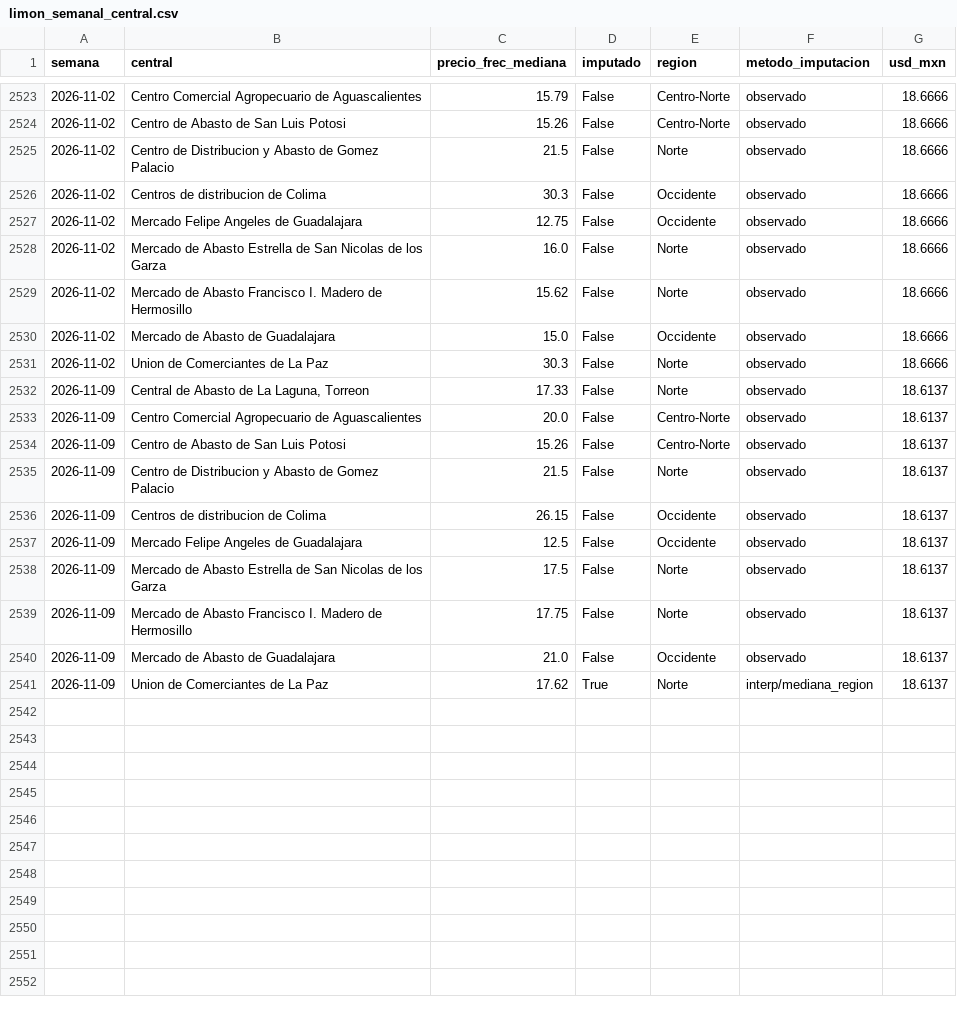
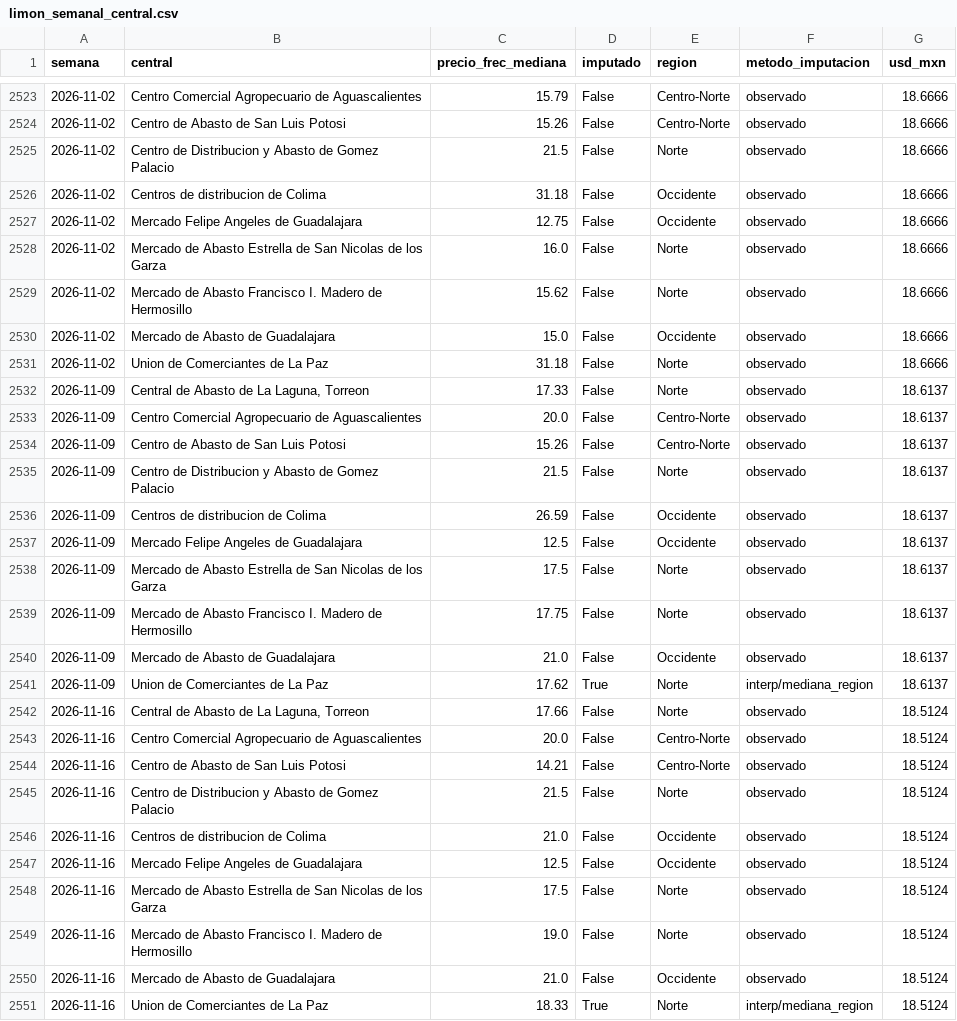
Before and after one commit to miumfree03-eng/trusted-data-lab-limon, a CSV file: data/oro/limon_semanal_central.csv, drawn as a sheet; only a part is shown, gaps mark what is left out.

```diff
--- a/data/oro/limon_semanal_central.csv
+++ b/data/oro/limon_semanal_central.csv
@@ -2525,3 +2525,3 @@ semana,central,precio_frec_mediana,imputado,region,metodo_imputacion,usd_mxn
 2026-11-02,Centro de Distribucion y Abasto de Gomez Palacio,21.5,False,Norte,observado,18.6666
-2026-11-02,Centros de distribucion de Colima,30.3,False,Occidente,observado,18.6666
+2026-11-02,Centros de distribucion de Colima,31.18,False,Occidente,observado,18.6666
 2026-11-02,Mercado Felipe Angeles de Guadalajara,12.75,False,Occidente,observado,18.6666
@@ -2530,3 +2530,3 @@ semana,central,precio_frec_mediana,imputado,region,metodo_imputacion,usd_mxn
 2026-11-02,Mercado de Abasto de Guadalajara,15.0,False,Occidente,observado,18.6666
-2026-11-02,Union de Comerciantes de La Paz,30.3,False,Norte,observado,18.6666
+2026-11-02,Union de Comerciantes de La Paz,31.18,False,Norte,observado,18.6666
 2026-11-09,"Central de Abasto de La Laguna, Torreon",17.33,False,Norte,observado,18.6137
@@ -2535,3 +2535,3 @@ semana,central,precio_frec_mediana,imputado,region,metodo_imputacion,usd_mxn
 2026-11-09,Centro de Distribucion y Abasto de Gomez Palacio,21.5,False,Norte,observado,18.6137
-2026-11-09,Centros de distribucion de Colima,26.15,False,Occidente,observado,18.6137
+2026-11-09,Centros de distribucion de Colima,26.59,False,Occidente,observado,18.6137
 2026-11-09,Mercado Felipe Angeles de Guadalajara,12.5,False,Occidente,observado,18.6137
@@ -2541 +2541,11 @@ semana,central,precio_frec_mediana,imputado,region,metodo_imputacion,usd_mxn
 2026-11-09,Union de Comerciantes de La Paz,17.62,True,Norte,interp/mediana_region,18.6137
+2026-11-16,"Central de Abasto de La Laguna, Torreon",17.66,False,Norte,observado,18.5124
+2026-11-16,Centro Comercial Agropecuario de Aguascalientes,20.0,False,Centro-Norte,observado,18.5124
+2026-11-16,Centro de Abasto de San Luis Potosi,14.21,False,Centro-Norte,observado,18.5124
+2026-11-16,Centro de Distribucion y Abasto de Gomez Palacio,21.5,False,Norte,observado,18.5124
+2026-11-16,Centros de distribucion de Colima,21.0,False,Occidente,observado,18.5124
+2026-11-16,Mercado Felipe Angeles de Guadalajara,12.5,False,Occidente,observado,18.5124
+2026-11-16,Mercado de Abasto Estrella de San Nicolas de los Garza,17.5,False,Norte,observado,18.5124
+2026-11-16,Mercado de Abasto Francisco I. Madero de Hermosillo,19.0,False,Norte,observado,18.5124
+2026-11-16,Mercado de Abasto de Guadalajara,21.0,False,Occidente,observado,18.5124
+2026-11-16,Union de Comerciantes de La Paz,18.33,True,Norte,interp/mediana_region,18.5124
```
Also changed, not shown: data/bronce/_bitacora_capturas.csv, data/bronce/sniim_limon/2026-11.csv, 5 other files.
